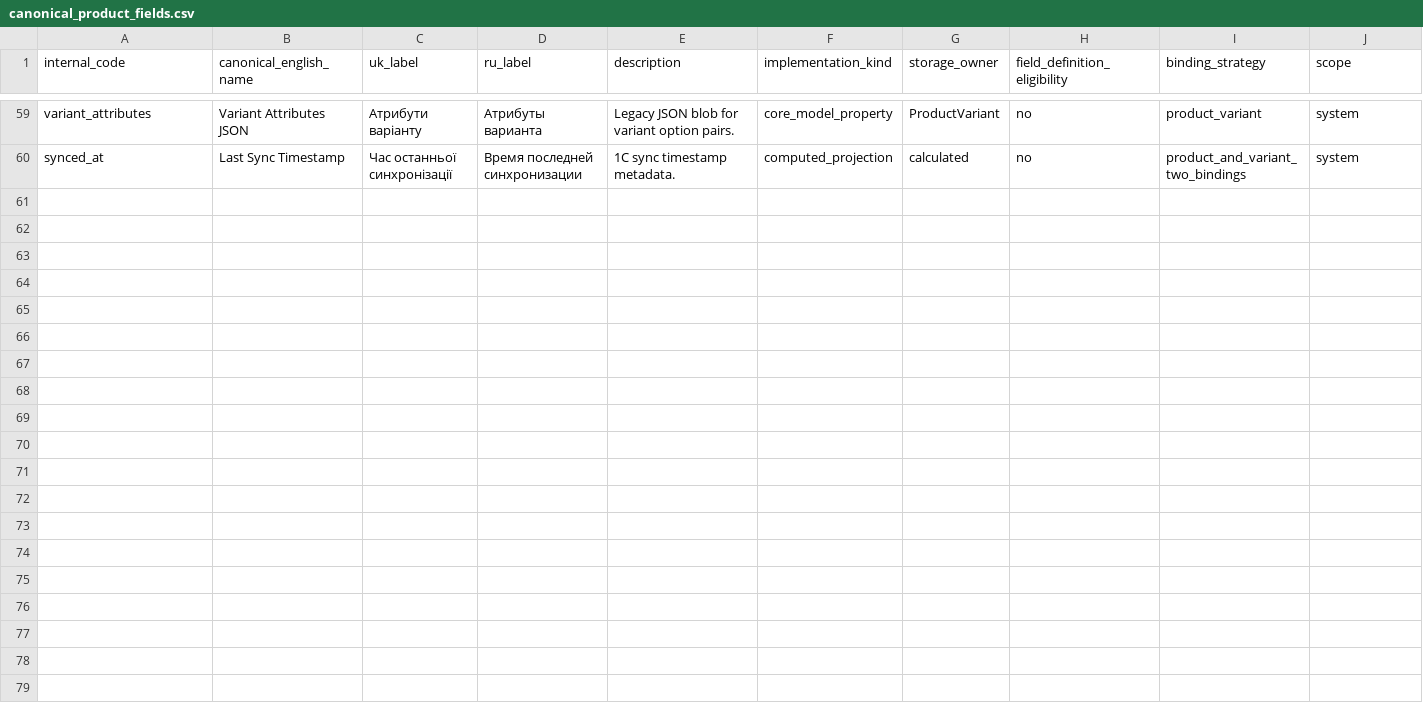
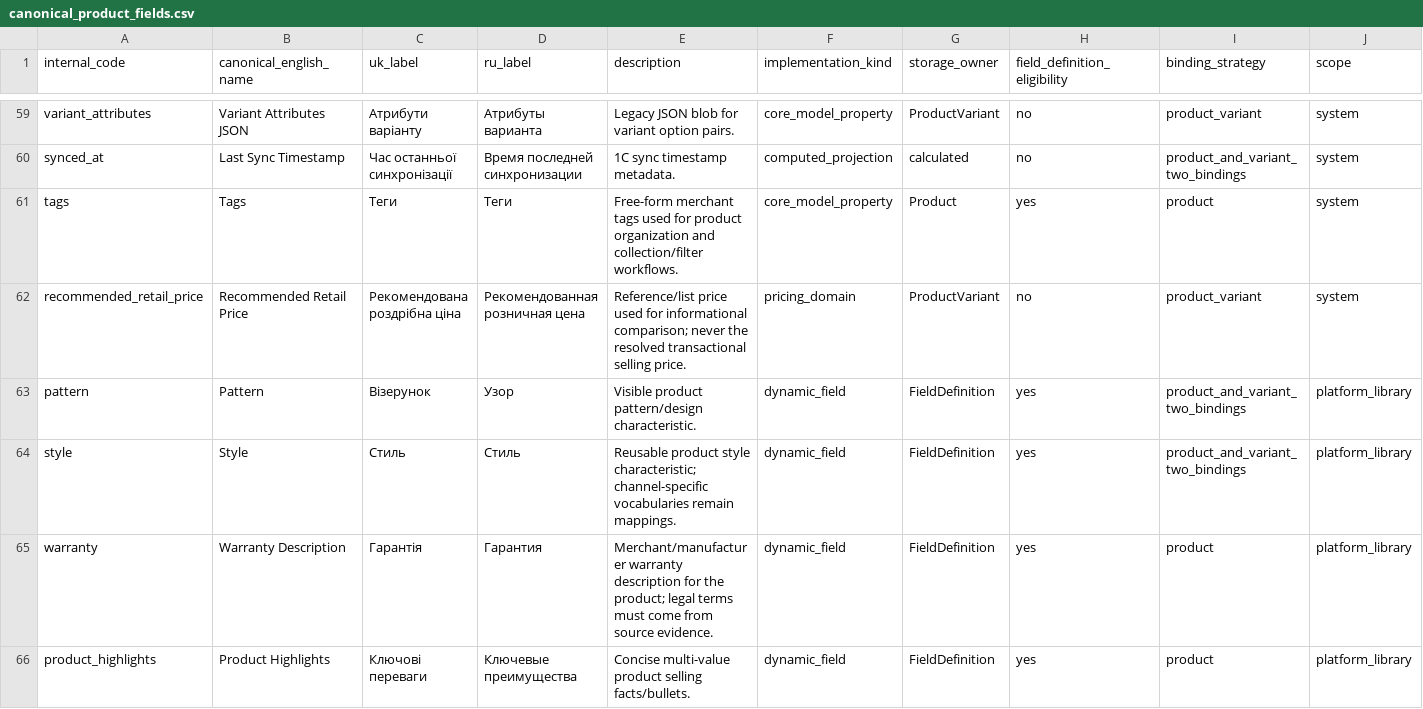
Before and after one commit to Stanislavikus/babypark-b2b, a CSV file: docs/data/canonical_product_fields.csv, drawn as a sheet; only a part is shown, gaps mark what is left out; rows hold the shown columns only; the diff names each change by its address in the sheet, - before the commit and + after, or states it on an @@ line.

Commit message:
docs(research): checkpoint cross-platform field synthesis

```diff
--- a/docs/data/canonical_product_fields.csv
+++ b/docs/data/canonical_product_fields.csv
+row 61: tags | Tags | Теги | Теги | Free-form merchant tags used for product organization and collection/filter workflows. | core_model_property | Product | yes | product | system
+row 62: recommended_retail_price | Recommended Retail Price | Рекомендована роздрібна ціна | Рекомендованная розничная цена | Reference/list price used for informational comparison; never the resolved transactional selling price. | pricing_domain | ProductVariant | no | product_variant | system
+row 63: pattern | Pattern | Візерунок | Узор | Visible product pattern/design characteristic. | dynamic_field | FieldDefinition | yes | product_and_variant_two_bindings | platform_library
+row 64: style | Style | Стиль | Стиль | Reusable product style characteristic; channel-specific vocabularies remain mappings. | dynamic_field | FieldDefinition | yes | product_and_variant_two_bindings | platform_library
+row 65: warranty | Warranty Description | Гарантія | Гарантия | Merchant/manufacturer warranty description for the product; legal terms must come from source evidence. | dynamic_field | FieldDefinition | yes | product | platform_library
+row 66: product_highlights | Product Highlights | Ключові переваги | Ключевые преимущества | Concise multi-value product selling facts/bullets. | dynamic_field | FieldDefinition | yes | product | platform_library
```
Also changed, not shown: 9 other files.
